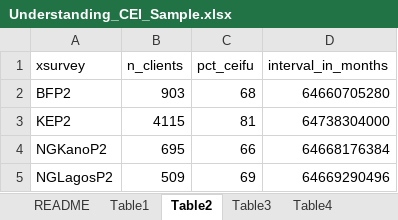
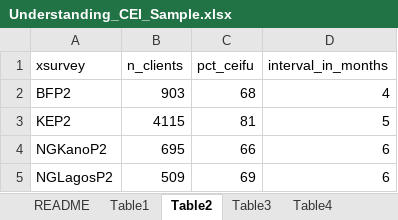
Before and after one commit to yoonjoung/PMA_implications_for_client_phone_surveys, an Excel workbook: Understanding_CEI_Sample.xlsx, sheet Table2, drawn as a sheet; values as stored, in another font and other column widths than the file's, no borders; the diff names each change by its address in the sheet, - before the commit and + after, or states it on an @@ line.

```diff
--- a/Understanding_CEI_Sample.xlsx (sheet Table2)
+++ b/Understanding_CEI_Sample.xlsx (sheet Table2)
-D2 (interval_in_months): 64660705280
+D2 (interval_in_months): 4
-D3 (interval_in_months): 64738304000
+D3 (interval_in_months): 5
-D4 (interval_in_months): 64668176384
+D4 (interval_in_months): 6
-D5 (interval_in_months): 64669290496
+D5 (interval_in_months): 6
```
Also changed, not shown: 2 other files.
